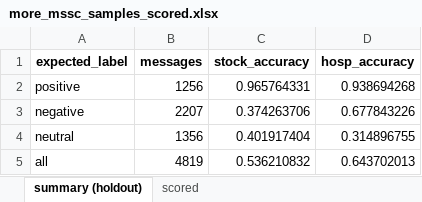
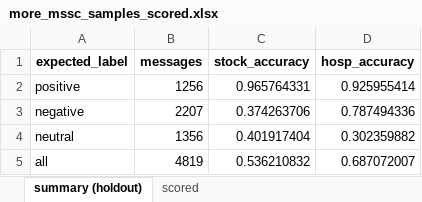
Before and after one commit to ekleppen/vaderSentiment, an Excel workbook: more_mssc_samples_scored.xlsx, sheet summary (holdout), drawn as a sheet; values as stored, in another font and other column widths than the file's, no borders; the diff names each change by its address in the sheet, - before the commit and + after, or states it on an @@ line.

```diff
--- a/more_mssc_samples_scored.xlsx (sheet summary (holdout))
+++ b/more_mssc_samples_scored.xlsx (sheet summary (holdout))
-D2 (hosp_accuracy): 0.938694268
+D2 (hosp_accuracy): 0.925955414
-D3 (hosp_accuracy): 0.677843226
+D3 (hosp_accuracy): 0.787494336
-D4 (hosp_accuracy): 0.314896755
+D4 (hosp_accuracy): 0.302359882
-D5 (hosp_accuracy): 0.643702013
+D5 (hosp_accuracy): 0.687072007
```
Also changed, not shown: sheet scored, 4 other files.
